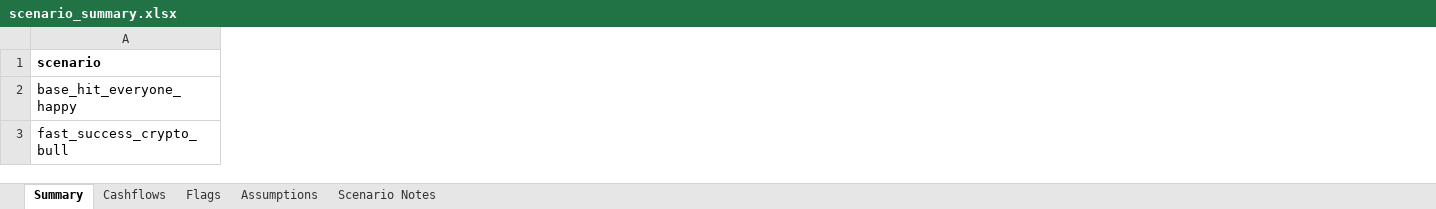
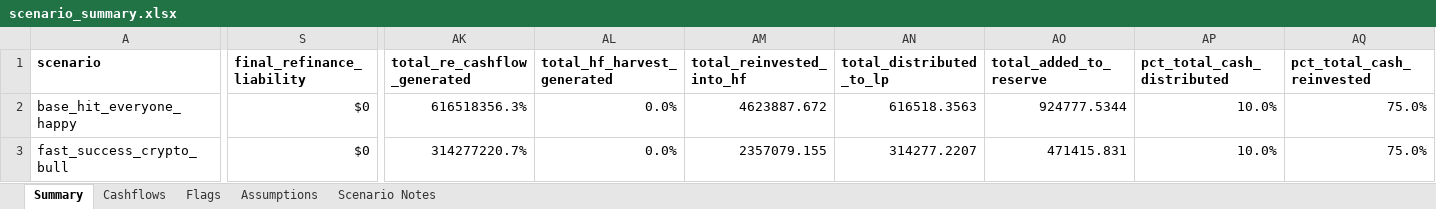
Before and after one commit to watermullon/hybrid_econ_model, an Excel workbook: outputs/scenario_summary.xlsx, sheet Summary, drawn as a sheet; only a part is shown, gaps mark what is left out; values as stored, in another font and other column widths than the file's, no borders; the diff covers the shown part only; the diff names each change by its address in the sheet, - before the commit and + after, or states it on an @@ line.

```diff
--- a/outputs/scenario_summary.xlsx (sheet Summary)
+++ b/outputs/scenario_summary.xlsx (sheet Summary)
+column S (final_refinance_liability), rows 2-3: $0 | $0
+column AK (total_re_cashflow_generated), rows 2-3: 616518356.3% | 314277220.7%
+column AL (total_hf_harvest_generated), rows 2-3: 0.0% | 0.0%
+column AM (total_reinvested_into_hf), rows 2-3: 4623887.672 | 2357079.155
+column AN (total_distributed_to_lp), rows 2-3: 616518.3563 | 314277.2207
+column AO (total_added_to_reserve), rows 2-3: 924777.5344 | 471415.831
+column AP (pct_total_cash_distributed), rows 2-3: 10.0% | 10.0%
+column AQ (pct_total_cash_reinvested), rows 2-3: 75.0% | 75.0%
```
Also changed, not shown: 18 added columns and 88 edited cells elsewhere in this sheet, sheet Cashflows, sheet Assumptions, sheet Flags, sheet Scenario Notes, 37 other files.
